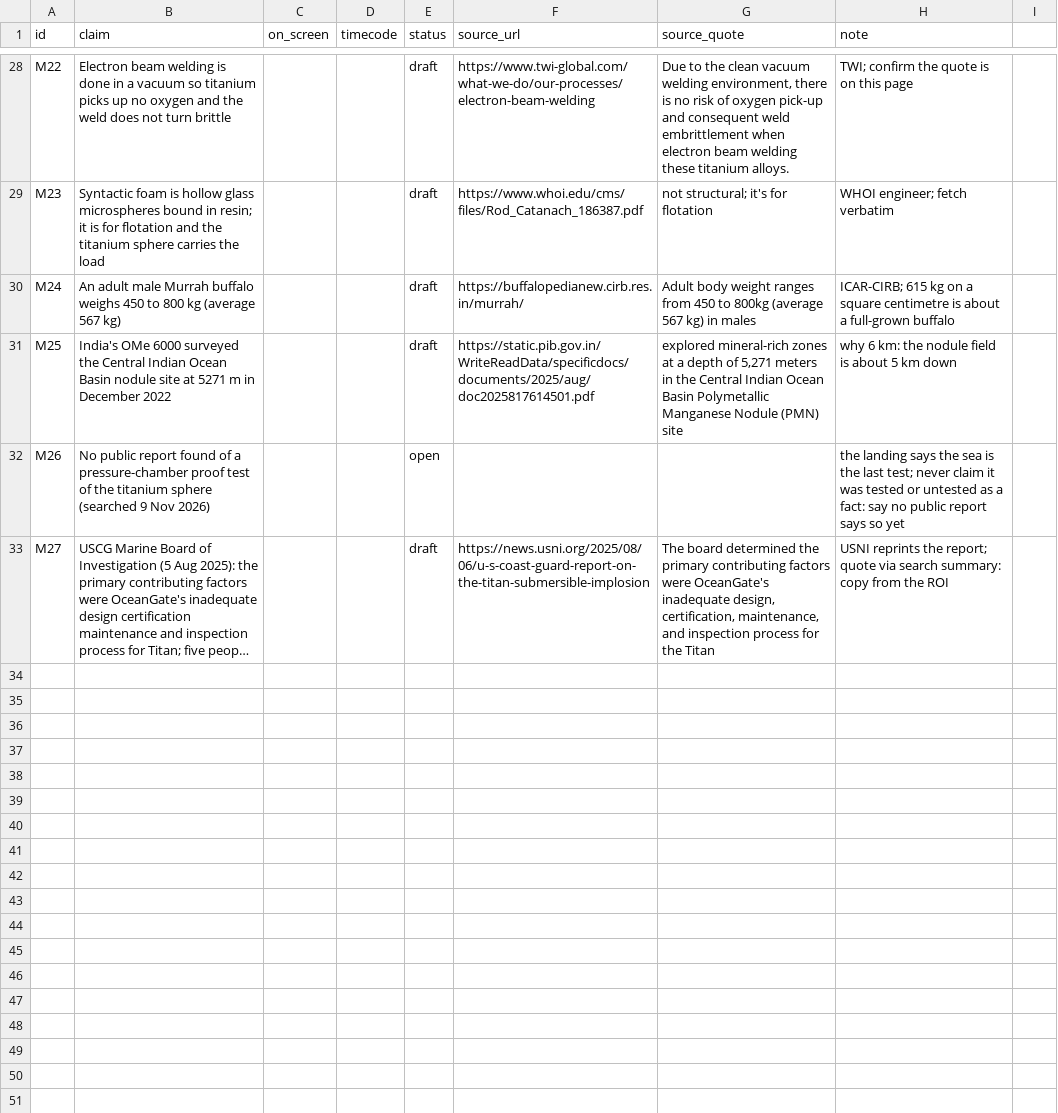
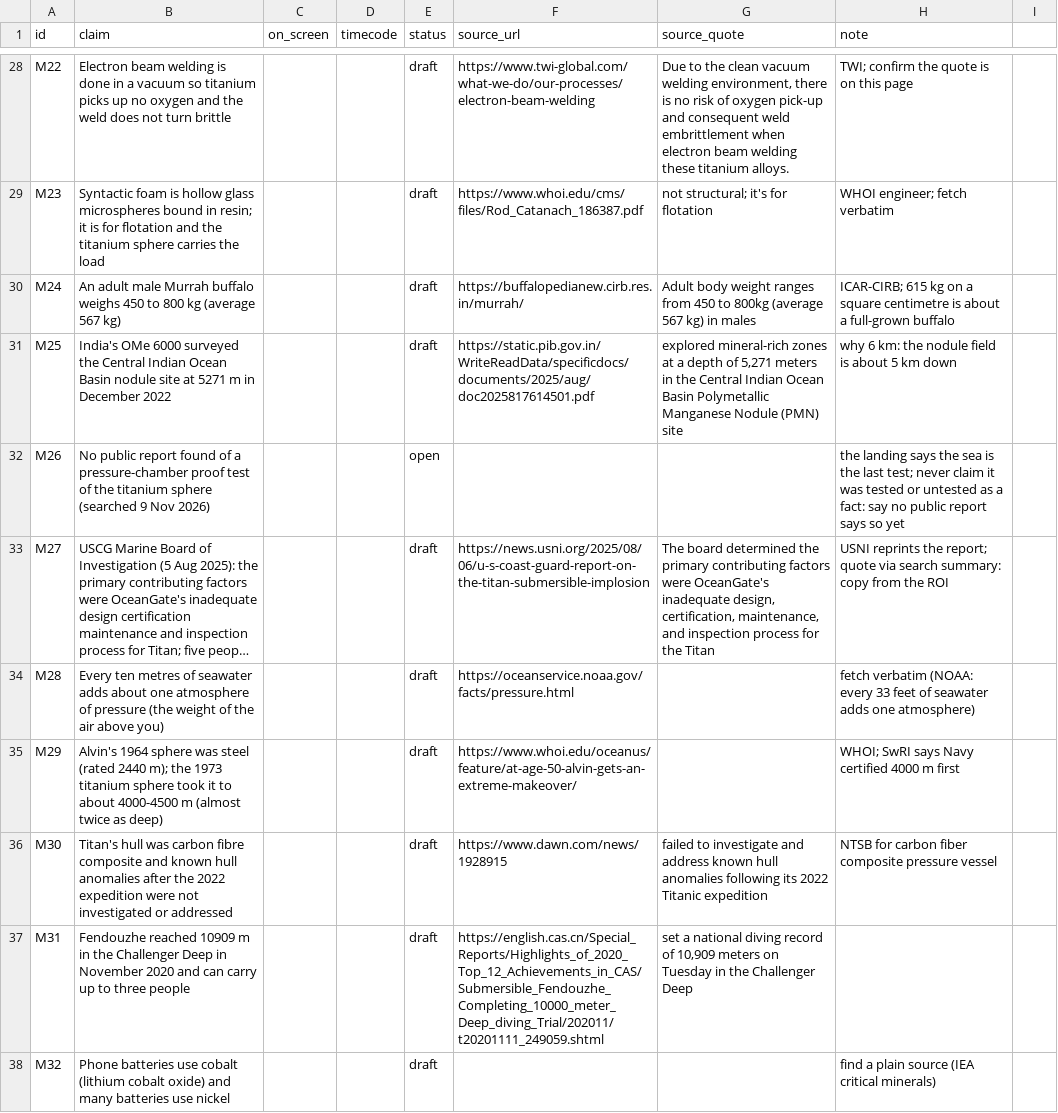
Before and after one commit to mkmk749278/Creator, a CSV file: projects/matsya-6000/claims.csv, drawn as a sheet; only a part is shown, gaps mark what is left out; long unchanged cells end in …; the diff names each change by its address in the sheet, - before the commit and + after, or states it on an @@ line.

```diff
--- a/projects/matsya-6000/claims.csv
+++ b/projects/matsya-6000/claims.csv
+row 34: M28 | Every ten metres of seawater adds about one atmosphere of pressure (the weight of the air above you) |  |  | draft | https://oceanservice.noaa.gov/facts/pressure.html |  | fetch verbatim (NOAA: every 33 feet of seawater adds one atmosphere)
+row 35: M29 | Alvin's 1964 sphere was steel (rated 2440 m); the 1973 titanium sphere took it to about 4000-4500 m (almost twice as deep) |  |  | draft | https://www.whoi.edu/oceanus/feature/at-age-50-alvin-gets-an-extreme-makeover/ |  | WHOI; SwRI says Navy certified 4000 m first
+row 36: M30 | Titan's hull was carbon fibre composite and known hull anomalies after the 2022 expedition were not investigated or addressed |  |  | draft | https://www.dawn.com/news/1928915 | failed to investigate and address known hull anomalies following its 2022 Titanic expedition | NTSB for carbon fiber composite pressure vessel
+row 37: M31 | Fendouzhe reached 10909 m in the Challenger Deep in November 2020 and can carry up to three people |  |  | draft | https://english.cas.cn/Special_Reports/Highlights_of_2020_Top_12_Achievements_in_CAS/Submersible_Fendouzhe_Completing_10000_meter_Deep_diving_Trial/202011/t20201111_249059.shtml | set a national diving record of 10,909 meters on Tuesday in the Challenger Deep
+row 38: M32 | Phone batteries use cobalt (lithium cobalt oxide) and many batteries use nickel |  |  | draft |  |  | find a plain source (IEA critical minerals)
```
Also changed, not shown: config/pronunciation.csv, 3 other files.
